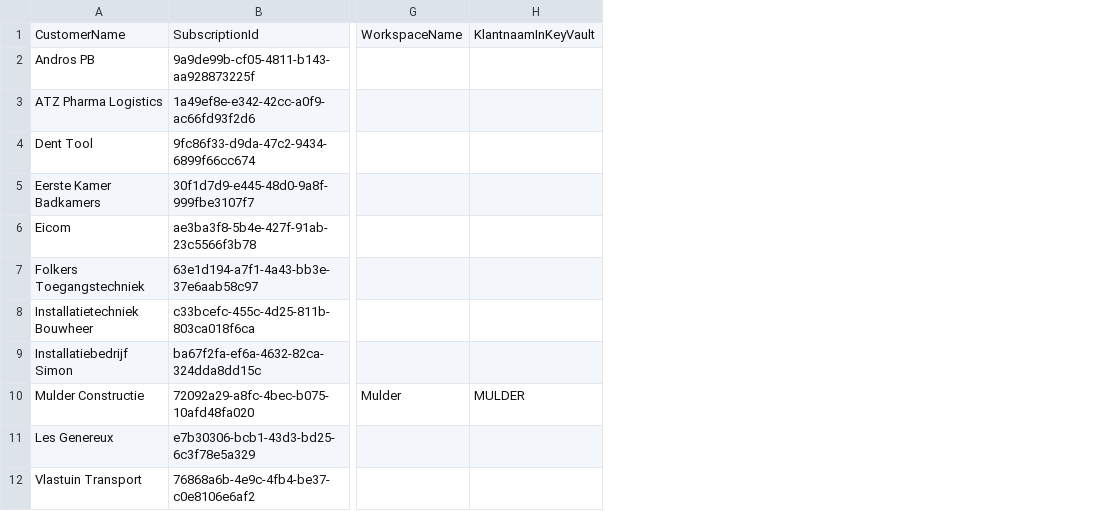
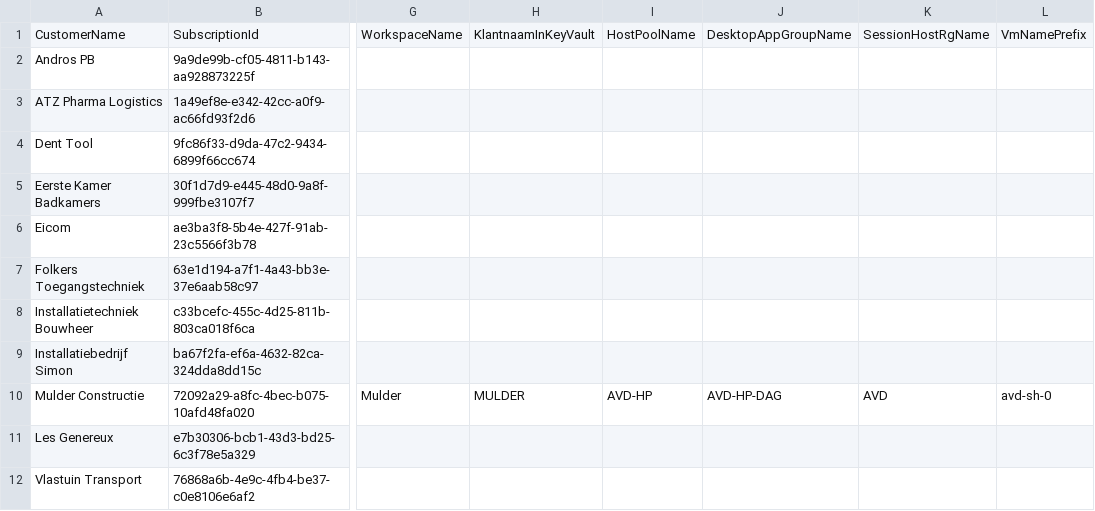
Before and after one commit to flowdeskstef/Azure-Bicep, a CSV file: 1. Basis/clients-config.csv, drawn as a sheet; only a part is shown, gaps mark what is left out; the diff names each change by its address in the sheet, - before the commit and + after, or states it on an @@ line.

```diff
--- a/1. Basis/clients-config.csv
+++ b/1. Basis/clients-config.csv
+column I, rows 1-10: HostPoolName |  |  |  |  |  |  |  |  | AVD-HP
+column J, rows 1-10: DesktopAppGroupName |  |  |  |  |  |  |  |  | AVD-HP-DAG
+column K, rows 1-10: SessionHostRgName |  |  |  |  |  |  |  |  | AVD
+column L, rows 1-10: VmNamePrefix |  |  |  |  |  |  |  |  | avd-sh-0
```
